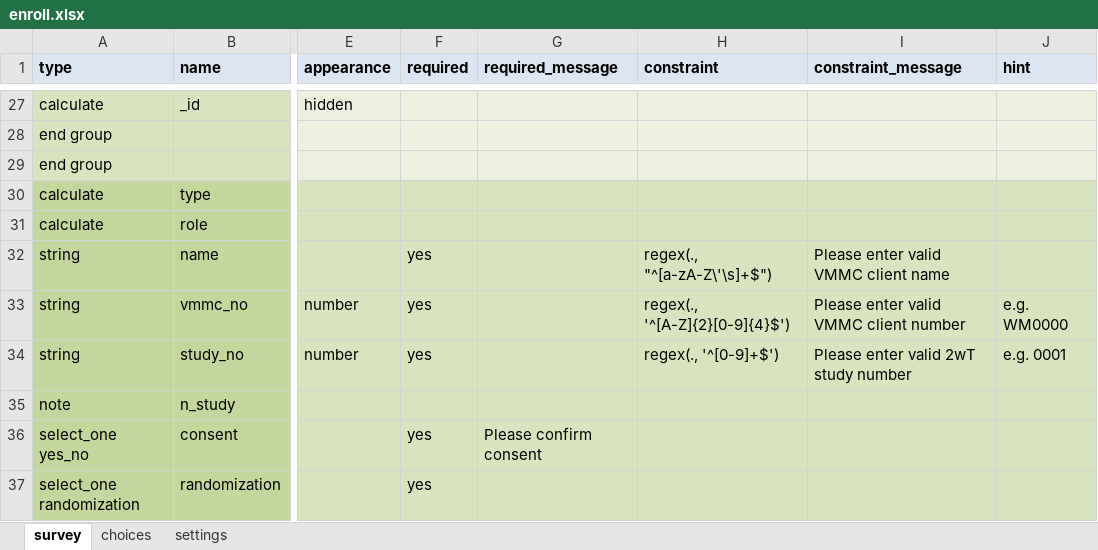
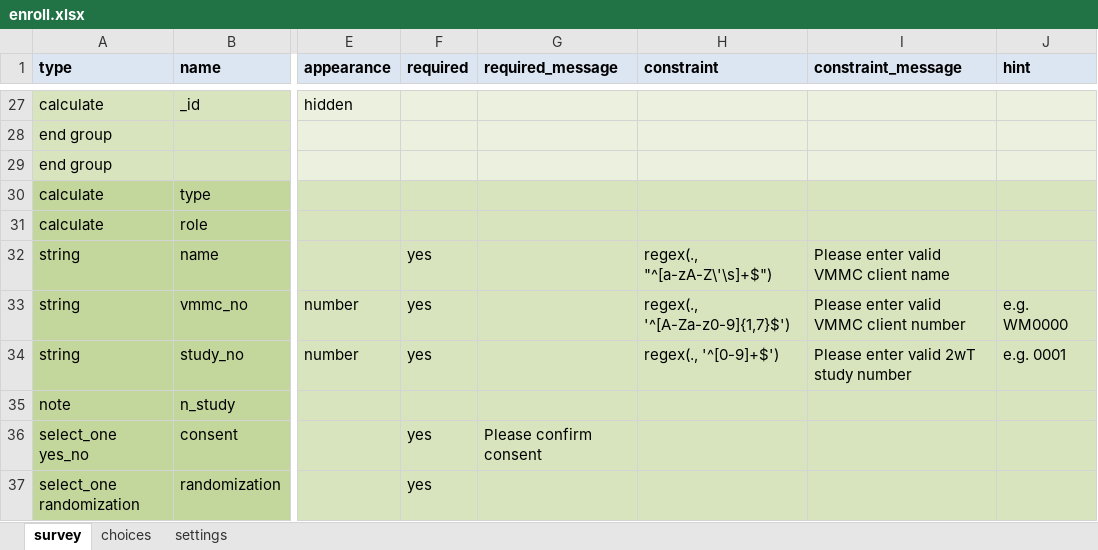
Before and after one commit to I-TECH-UW/2waytexting, an Excel workbook: config/itech-aurum/forms/app/enroll.xlsx, sheet survey, drawn as a sheet; only a part is shown, gaps mark what is left out; values as stored, in another font and other column widths than the file's, no borders; the diff names each change by its address in the sheet, - before the commit and + after, or states it on an @@ line.

Commit message:
Making constraint changes for VMMC no. in the enroll form, new role added for task viewing

```diff
--- a/config/itech-aurum/forms/app/enroll.xlsx (sheet survey)
+++ b/config/itech-aurum/forms/app/enroll.xlsx (sheet survey)
-H33 (constraint): regex(., '^[A-Z]{2}[0-9]{4}$')
+H33 (constraint): regex(., '^[A-Za-z0-9]{1,7}$')
```
Also changed, not shown: 3 other files.
